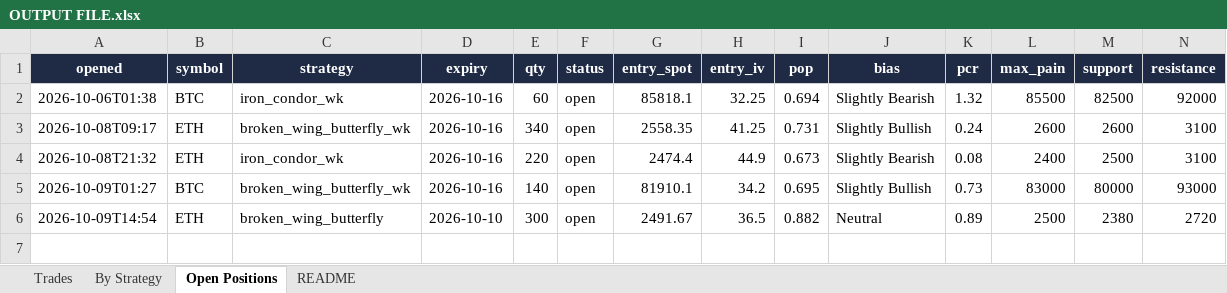
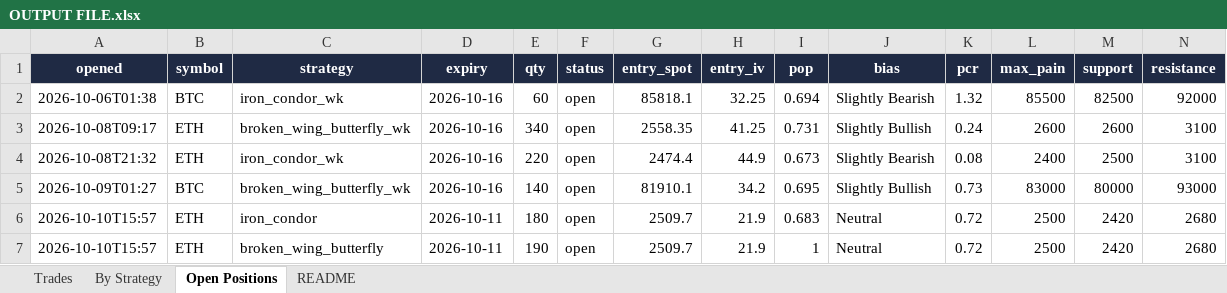
Before and after one commit to Ayushtambi2011/deltahedge-bot, an Excel workbook: OUTPUT FILE.xlsx, sheet Open Positions, drawn as a sheet; only a part is shown; values as stored, in another font and other column widths than the file's, no borders; removed rows and columns are numbered as before the commit, all else as after; rows hold the shown columns only; the diff names each change by its address in the sheet, - before the commit and + after, or states it on an @@ line.

```diff
--- a/OUTPUT FILE.xlsx (sheet Open Positions)
+++ b/OUTPUT FILE.xlsx (sheet Open Positions)
-row 6: 2026-10-09T14:54 | ETH | broken_wing_butterfly | 2026-10-10 | 300 | open | 2491.67 | 36.5 | 0.882 | Neutral | 0.89 | 2500 | 2380 | 2720
+row 6: 2026-10-10T15:57 | ETH | iron_condor | 2026-10-11 | 180 | open | 2509.7 | 21.9 | 0.683 | Neutral | 0.72 | 2500 | 2420 | 2680
+row 7: 2026-10-10T15:57 | ETH | broken_wing_butterfly | 2026-10-11 | 190 | open | 2509.7 | 21.9 | 1 | Neutral | 0.72 | 2500 | 2420 | 2680
```
Also changed, not shown: sheet Trades, sheet By Strategy, sheet README, 1 other file.
